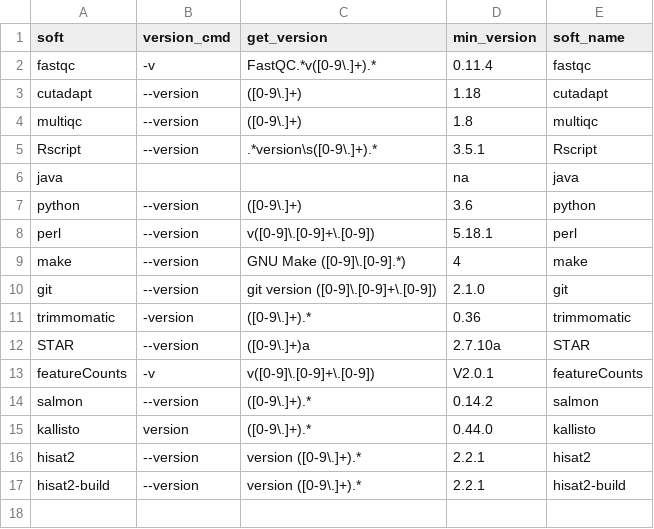
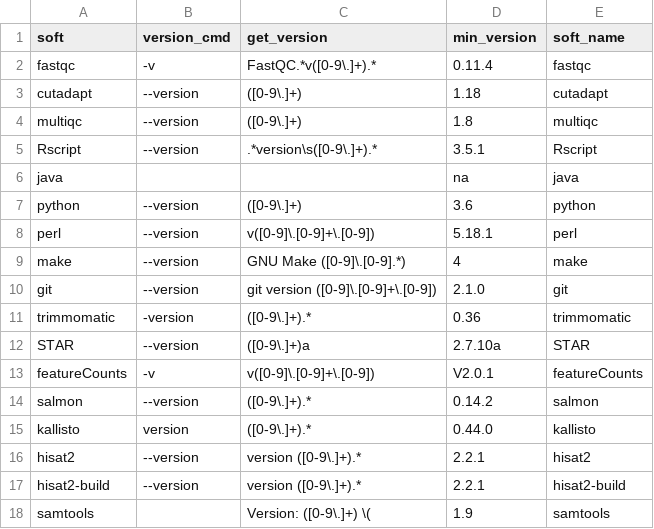
Before and after one commit to HCGB-IGTP/RNA_seq_pipe, a CSV file: RSP_pip/RSP/config/software/dependencies.csv, drawn as a sheet; the diff names each change by its address in the sheet, - before the commit and + after, or states it on an @@ line.

```diff
--- a/RSP_pip/RSP/config/software/dependencies.csv
+++ b/RSP_pip/RSP/config/software/dependencies.csv
+row 18: samtools |  | Version: ([0-9\.]+) \( | 1.9 | samtools
```
Also changed, not shown: 4 other files.
